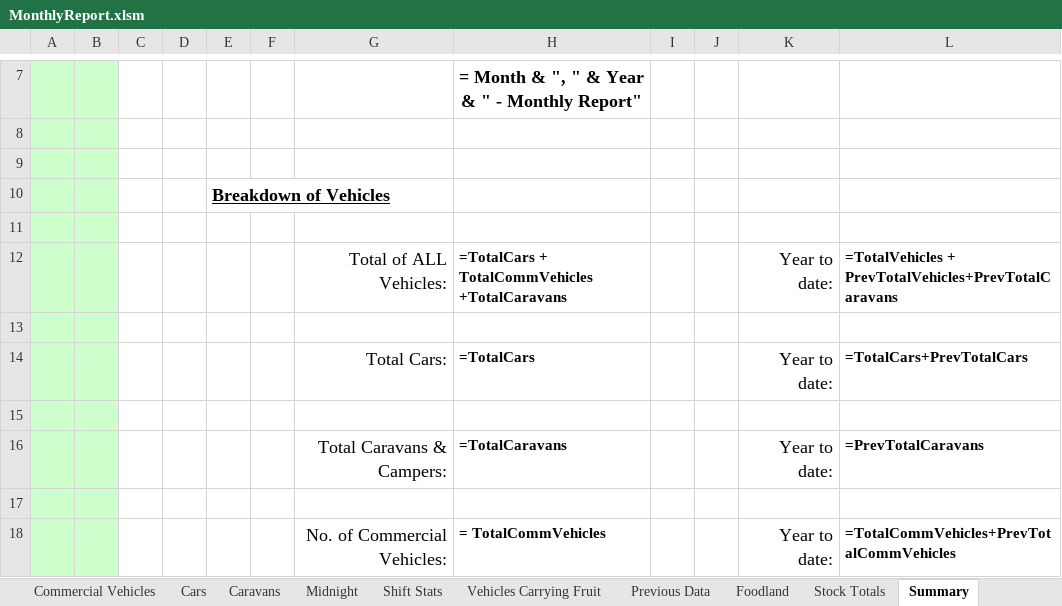
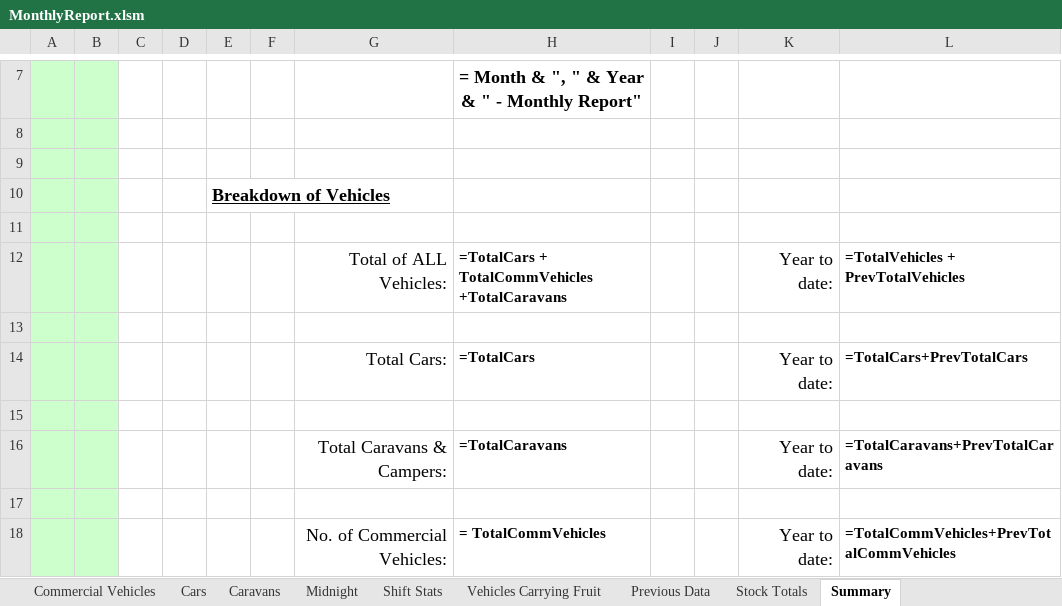
Before and after one commit to Blackpotch/MonthlyReport, an Excel workbook: MonthlyReport.xlsm, sheet Summary, drawn as a sheet; only a part is shown, gaps mark what is left out; values as stored, in another font and other column widths than the file's, no borders; formulas are shown in place of their values; the diff names each change by its address in the sheet, - before the commit and + after, or states it on an @@ line.

```diff
--- a/MonthlyReport.xlsm (sheet Summary)
+++ b/MonthlyReport.xlsm (sheet Summary)
@@ sheet tab hidden: Foodland @@
-L12: =TotalVehicles + PrevTotalVehicles+PrevTotalCaravans
+L12: =TotalVehicles + PrevTotalVehicles
-L16: =PrevTotalCaravans
+L16: =TotalCaravans+PrevTotalCaravans
```
Also changed, not shown: other sheet tabs, charts or pictures, 1 other file.
